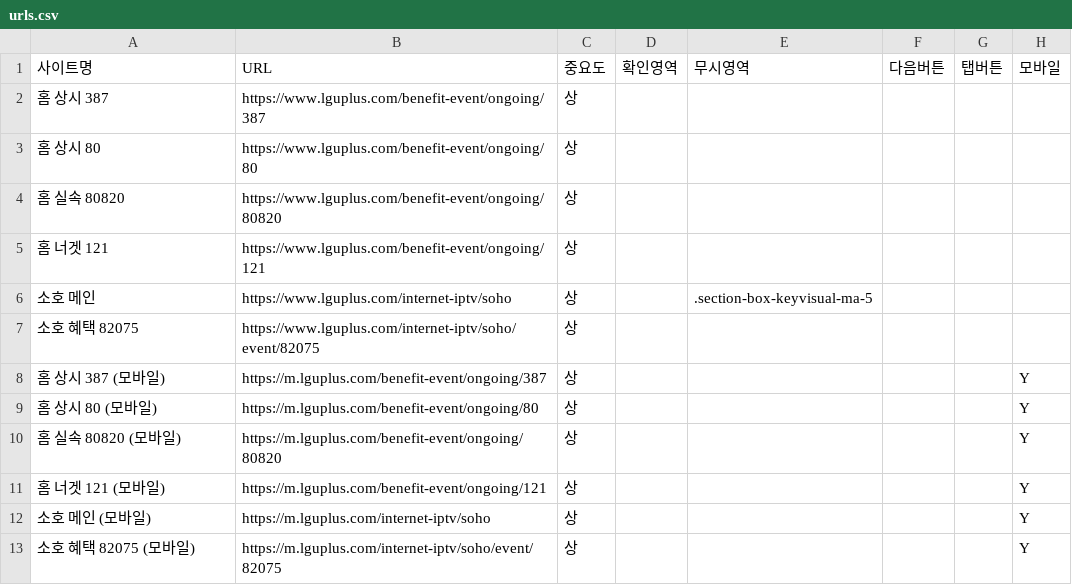
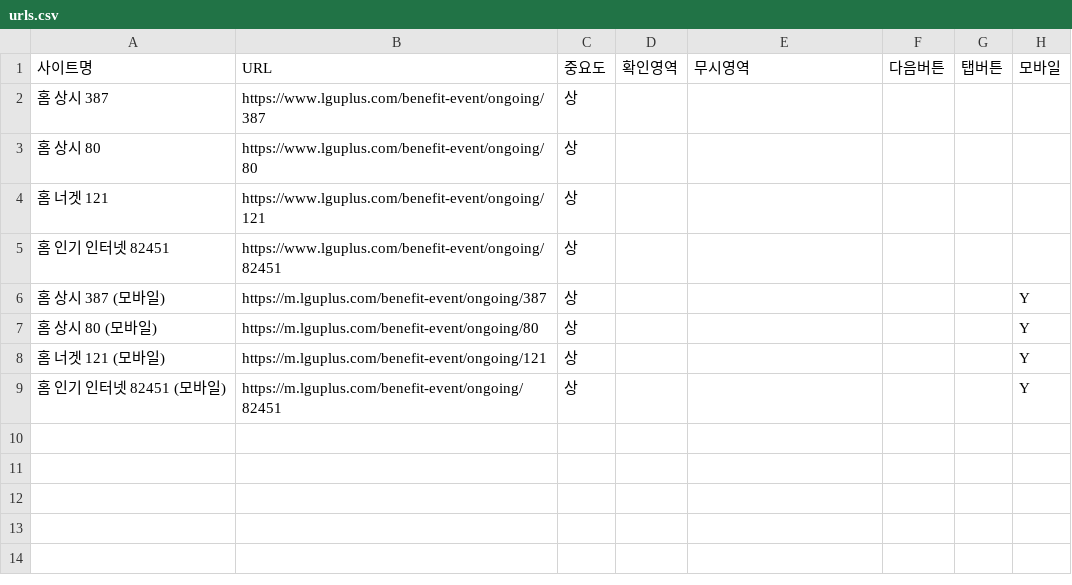
Before and after one commit to nhnyehui/site-monitor, a CSV file: urls.csv, drawn as a sheet.

```diff
--- a/urls.csv
+++ b/urls.csv
@@ -3,11 +3,7 @@
 홈 상시 80,https://www.lguplus.com/benefit-event/ongoing/80,상,,,,,
-홈 실속 80820,https://www.lguplus.com/benefit-event/ongoing/80820,상,,,,,
 홈 너겟 121,https://www.lguplus.com/benefit-event/ongoing/121,상,,,,,
-소호 메인,https://www.lguplus.com/internet-iptv/soho,상,,.section-box-keyvisual-ma-5,,,
-소호 혜택 82075,https://www.lguplus.com/internet-iptv/soho/event/82075,상,,,,,
+홈 인기 인터넷 82451,https://www.lguplus.com/benefit-event/ongoing/82451,상,,,,,
 홈 상시 387 (모바일),https://m.lguplus.com/benefit-event/ongoing/387,상,,,,,Y
 홈 상시 80 (모바일),https://m.lguplus.com/benefit-event/ongoing/80,상,,,,,Y
-홈 실속 80820 (모바일),https://m.lguplus.com/benefit-event/ongoing/80820,상,,,,,Y
 홈 너겟 121 (모바일),https://m.lguplus.com/benefit-event/ongoing/121,상,,,,,Y
-소호 메인 (모바일),https://m.lguplus.com/internet-iptv/soho,상,,,,,Y
-소호 혜택 82075 (모바일),https://m.lguplus.com/internet-iptv/soho/event/82075,상,,,,,Y
+홈 인기 인터넷 82451 (모바일),https://m.lguplus.com/benefit-event/ongoing/82451,상,,,,,Y
```
Also changed, not shown: 1 other file.
